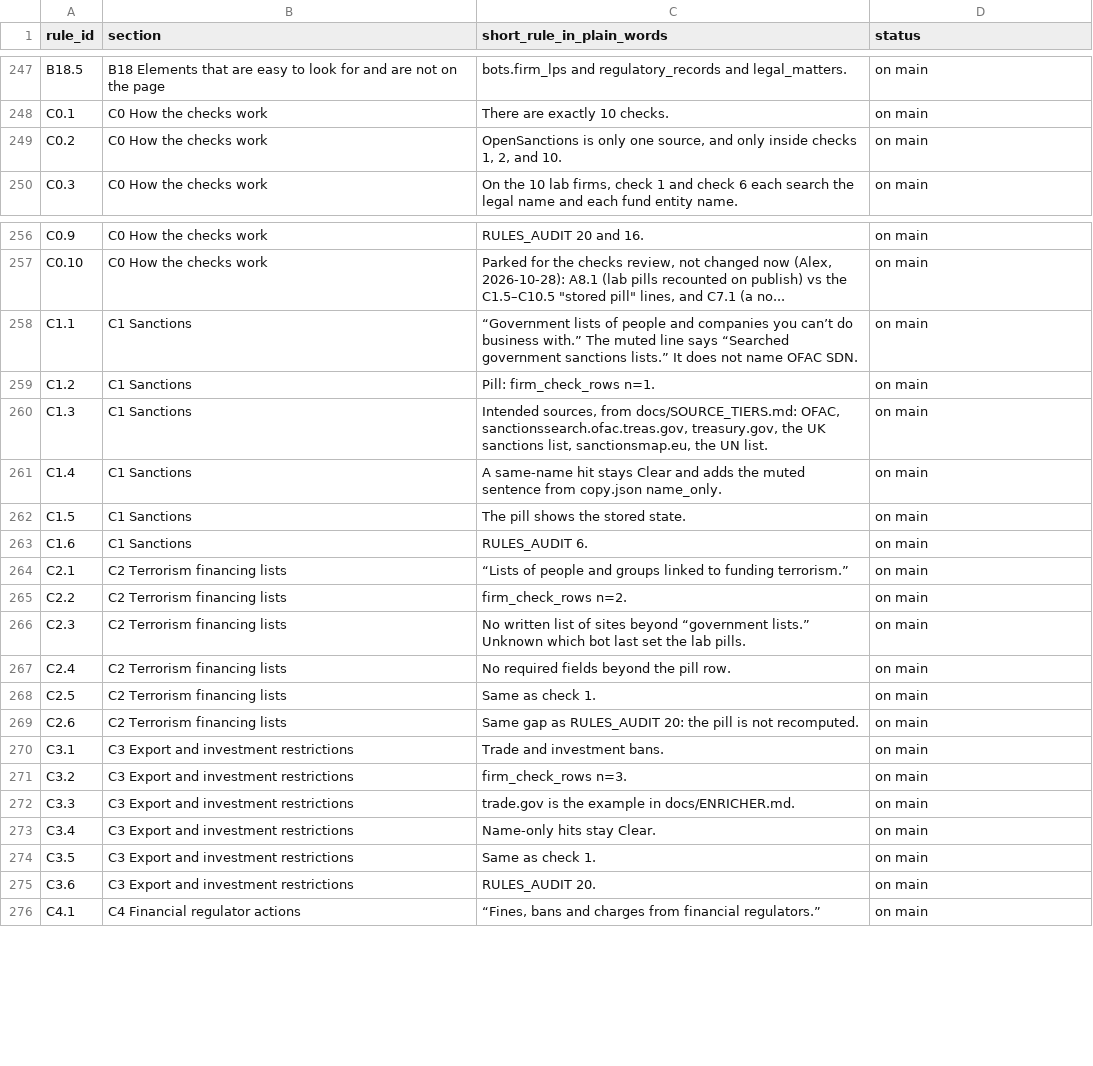
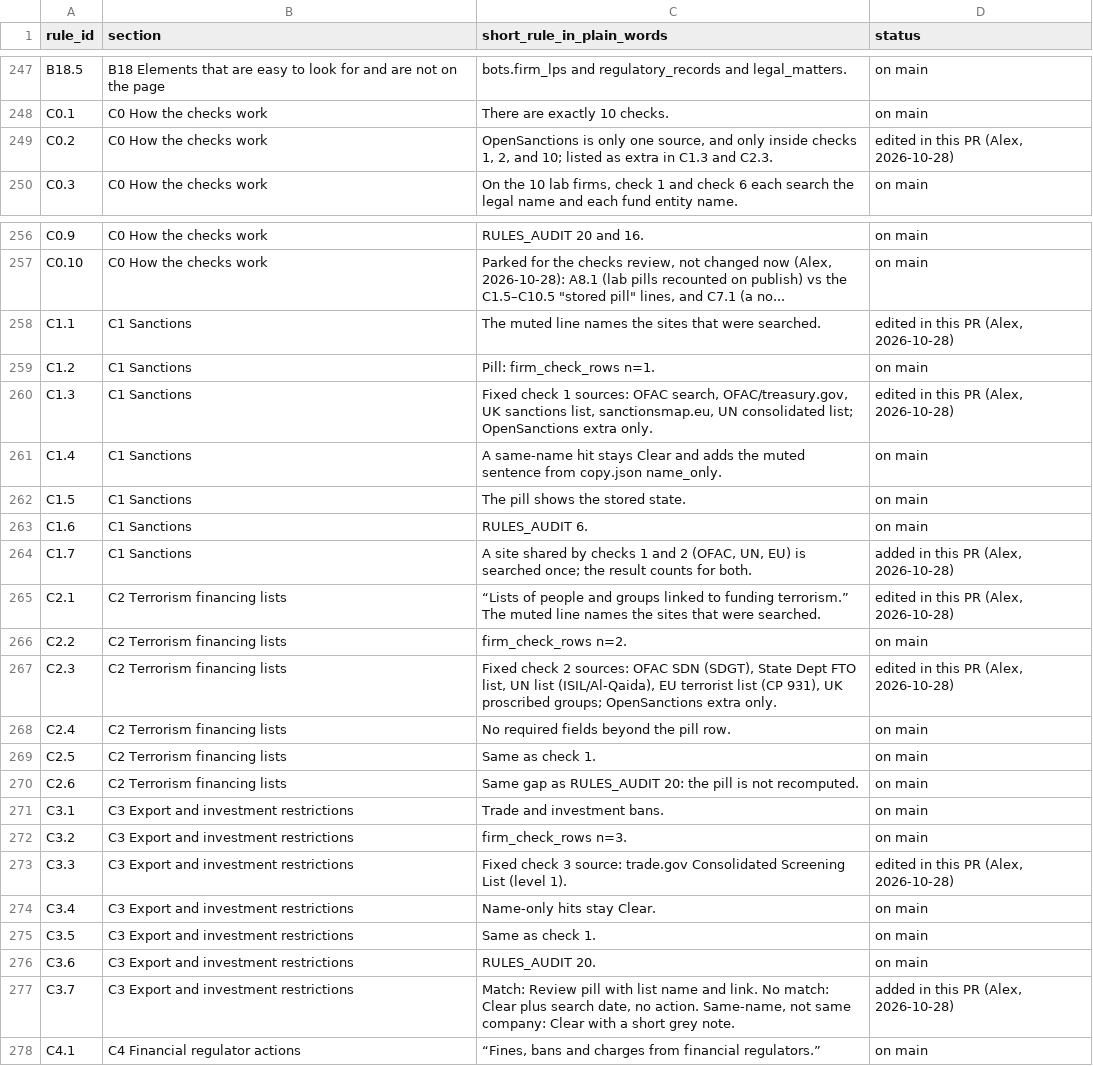
Before and after one commit to mindgame77/regrettamine, a CSV file: docs/rules_index.csv, drawn as a sheet; only a part is shown, gaps mark what is left out; addresses are those after the commit; the diff names each change by its address in the sheet, - before the commit and + after, or states it on an @@ line.

Commit message:
Checks 1 to 3: fixed source lists, muted line names sites, shared-site rule

```diff
--- a/docs/rules_index.csv
+++ b/docs/rules_index.csv
-C249 (short_rule_in_plain_words): …2, and 10.
+C249 (short_rule_in_plain_words): …2, and 10; listed as extra in C1.3 and C2.3.
-D249 (status): on main
+D249 (status): edited in this PR (Alex, 2026-10-28)
-C258 (short_rule_in_plain_words): “Government lists of people and companies you can’t do business with.” The muted line says “Searched government sanctions lists.” It does not name OFAC SDN.
+C258 (short_rule_in_plain_words): The muted line names the sites that were searched.
-D258 (status): on main
+D258 (status): edited in this PR (Alex, 2026-10-28)
-C260 (short_rule_in_plain_words): Intended sources, from docs/SOURCE_TIERS.md: OFAC, sanctionssearch.ofac.treas.gov, treasury.gov, the UK sanctions list, sanctionsmap.eu, the UN list.
+C260 (short_rule_in_plain_words): Fixed check 1 sources: OFAC search, OFAC/treasury.gov, UK sanctions list, sanctionsmap.eu, UN consolidated list; OpenSanctions extra only.
-D260 (status): on main
+D260 (status): edited in this PR (Alex, 2026-10-28)
+row 264: C1.7 | C1 Sanctions | A site shared by checks 1 and 2 (OFAC, UN, EU) is searched once; the result counts for both. | added in this PR (Alex, 2026-10-28)
-C265 (short_rule_in_plain_words): …funding terrorism.”
+C265 (short_rule_in_plain_words): …funding terrorism.” The muted line names the sites that were searched.
-D265 (status): on main
+D265 (status): edited in this PR (Alex, 2026-10-28)
-C267 (short_rule_in_plain_words): No written list of sites beyond “government lists.” Unknown which bot last set the lab pills.
+C267 (short_rule_in_plain_words): Fixed check 2 sources: OFAC SDN (SDGT), State Dept FTO list, UN list (ISIL/Al-Qaida), EU terrorist list (CP 931), UK proscribed groups; OpenSanctions extra only.
-D267 (status): on main
+D267 (status): edited in this PR (Alex, 2026-10-28)
-C273 (short_rule_in_plain_words): trade.gov is the example in docs/ENRICHER.md.
+C273 (short_rule_in_plain_words): Fixed check 3 source: trade.gov Consolidated Screening List (level 1).
-D273 (status): on main
+D273 (status): edited in this PR (Alex, 2026-10-28)
+row 277: C3.7 | C3 Export and investment restrictions | Match: Review pill with list name and link. No match: Clear plus search date, no action. Same-name, not same company: Clear with a short grey note. | added in this PR (Alex, 2026-10-28)
```
Also changed, not shown: 1 other file.
